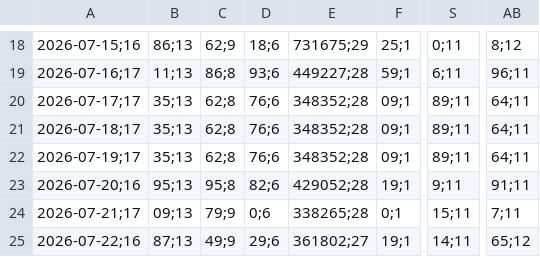
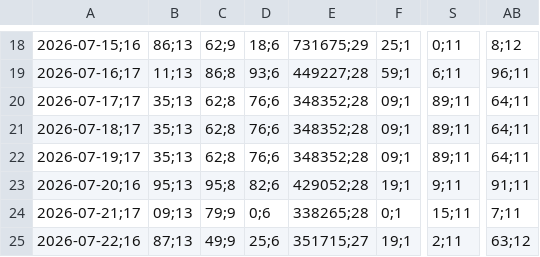
Before and after one commit to Brunogatti79/inversiones-bursatiles, a CSV file: data/cedear_cierres.csv, drawn as a sheet; only a part is shown, gaps mark what is left out; the diff names each change by its address in the sheet, - before the commit and + after, or states it on an @@ line.

Commit message:
auto: cedear_cierres 2026-07-22 15:00

```diff
--- a/data/cedear_cierres.csv
+++ b/data/cedear_cierres.csv
-D25: 29;6
+D25: 25;6
-E25: 361802;27
+E25: 351715;27
-S25: 14;11
+S25: 2;11
-AB25: 65;12
+AB25: 63;12
```
